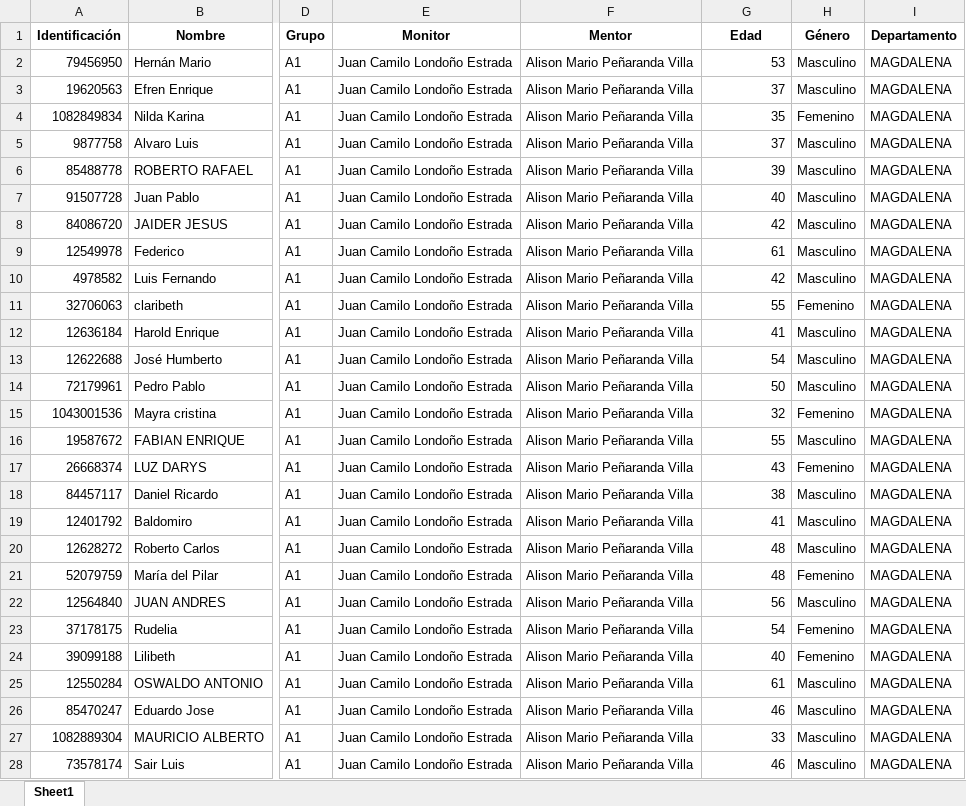
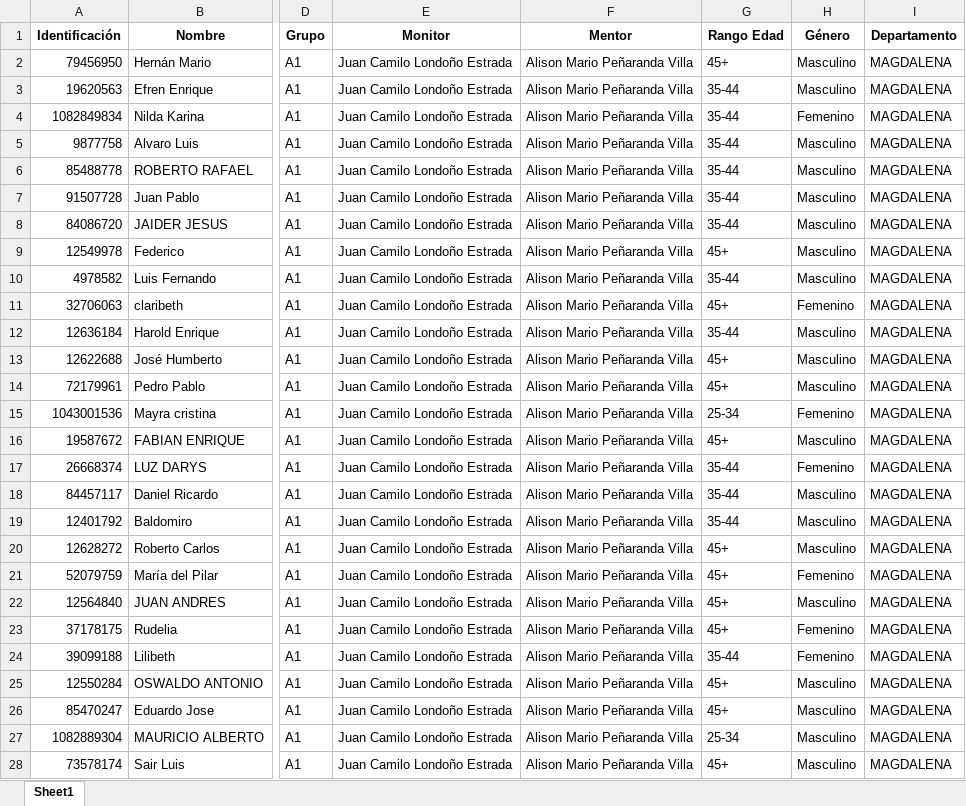
Before and after one commit to Grupo-Informatica-Educativa/CFK, an Excel workbook: data/limpios/pre_avanzado_autoeficacia.xlsx, sheet Sheet1, drawn as a sheet; only a part is shown, gaps mark what is left out; values as stored, in another font and other column widths than the file's, no borders; the diff covers the shown part only; the diff names each change by its address in the sheet, - before the commit and + after, or states it on an @@ line.

```diff
--- a/data/limpios/pre_avanzado_autoeficacia.xlsx (sheet Sheet1)
+++ b/data/limpios/pre_avanzado_autoeficacia.xlsx (sheet Sheet1)
-G1: Edad
+G1: Rango Edad
-G2 (Rango Edad): 53
+G2 (Rango Edad): 45+
-G3 (Rango Edad): 37
+G3 (Rango Edad): 35-44
-G4 (Rango Edad): 35
+G4 (Rango Edad): 35-44
-G5 (Rango Edad): 37
+G5 (Rango Edad): 35-44
-G6 (Rango Edad): 39
+G6 (Rango Edad): 35-44
-G7 (Rango Edad): 40
+G7 (Rango Edad): 35-44
-G8 (Rango Edad): 42
+G8 (Rango Edad): 35-44
-G9 (Rango Edad): 61
+G9 (Rango Edad): 45+
-G10 (Rango Edad): 42
+G10 (Rango Edad): 35-44
-G11 (Rango Edad): 55
+G11 (Rango Edad): 45+
-G12 (Rango Edad): 41
+G12 (Rango Edad): 35-44
-G13 (Rango Edad): 54
+G13 (Rango Edad): 45+
-G14 (Rango Edad): 50
+G14 (Rango Edad): 45+
-G15 (Rango Edad): 32
+G15 (Rango Edad): 25-34
-G16 (Rango Edad): 55
+G16 (Rango Edad): 45+
-G17 (Rango Edad): 43
+G17 (Rango Edad): 35-44
-G18 (Rango Edad): 38
+G18 (Rango Edad): 35-44
-G19 (Rango Edad): 41
+G19 (Rango Edad): 35-44
-G20:G21 (Rango Edad): 48
+G20:G21 (Rango Edad): 45+
-G22 (Rango Edad): 56
+G22 (Rango Edad): 45+
-G23 (Rango Edad): 54
+G23 (Rango Edad): 45+
-G24 (Rango Edad): 40
+G24 (Rango Edad): 35-44
-G25 (Rango Edad): 61
+G25 (Rango Edad): 45+
-G26 (Rango Edad): 46
+G26 (Rango Edad): 45+
-G27 (Rango Edad): 33
+G27 (Rango Edad): 25-34
-G28 (Rango Edad): 46
+G28 (Rango Edad): 45+
```
Also changed, not shown: 1144 edited cells elsewhere in this sheet, data/limpios/pre_avanzado_conocimientos.xlsx, data/limpios/pre_avanzado_genero.xlsx, 6 other files.
